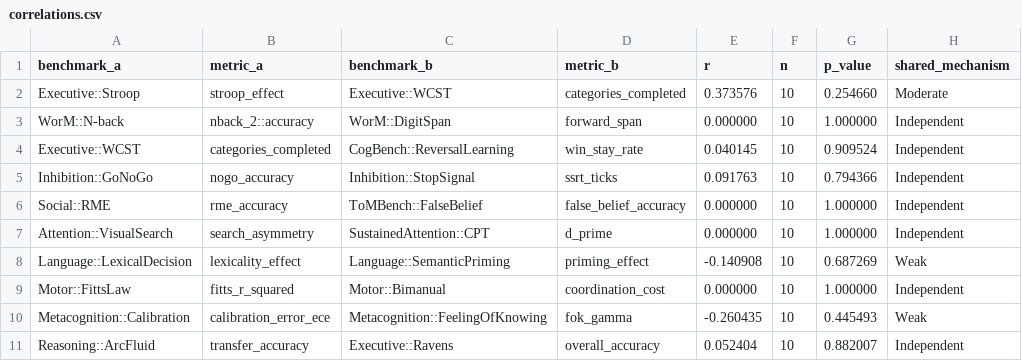
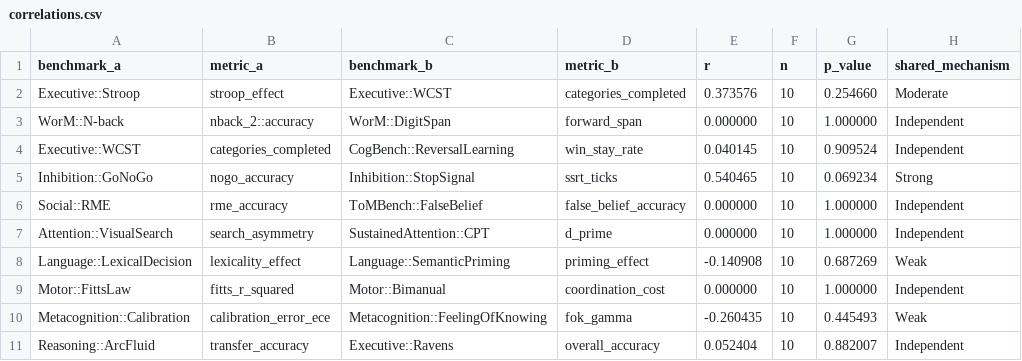
Before and after one commit to Luminous-Dynamics/symthaea, a CSV file: symthaea/papers/data/psych_bench/correlations.csv, drawn as a sheet.

```diff
--- a/symthaea/papers/data/psych_bench/correlations.csv
+++ b/symthaea/papers/data/psych_bench/correlations.csv
@@ -4,3 +4,3 @@ WorM::N-back,nback_2::accuracy,WorM::DigitSpan,forward_span,0.000000,10,1.000000
 Executive::WCST,categories_completed,CogBench::ReversalLearning,win_stay_rate,0.040145,10,0.909524,Independent
-Inhibition::GoNoGo,nogo_accuracy,Inhibition::StopSignal,ssrt_ticks,0.091763,10,0.794366,Independent
+Inhibition::GoNoGo,nogo_accuracy,Inhibition::StopSignal,ssrt_ticks,0.540465,10,0.069234,Strong
 Social::RME,rme_accuracy,ToMBench::FalseBelief,false_belief_accuracy,0.000000,10,1.000000,Independent
```
Also changed, not shown: symthaea/papers/data/psych_bench/ablation_domains.csv, symthaea/papers/data/psych_bench/neuromod_curves.csv, 17 other files.
